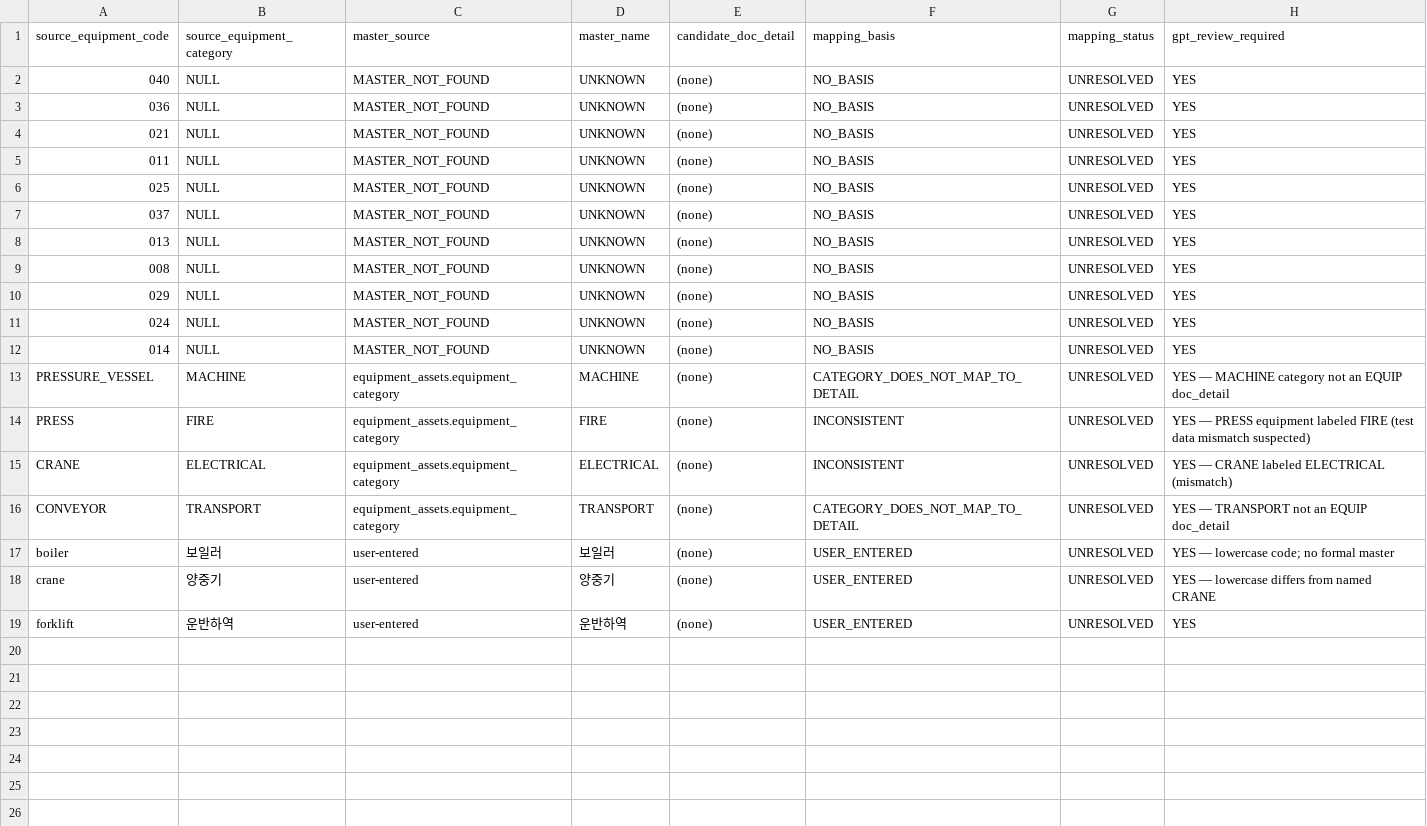
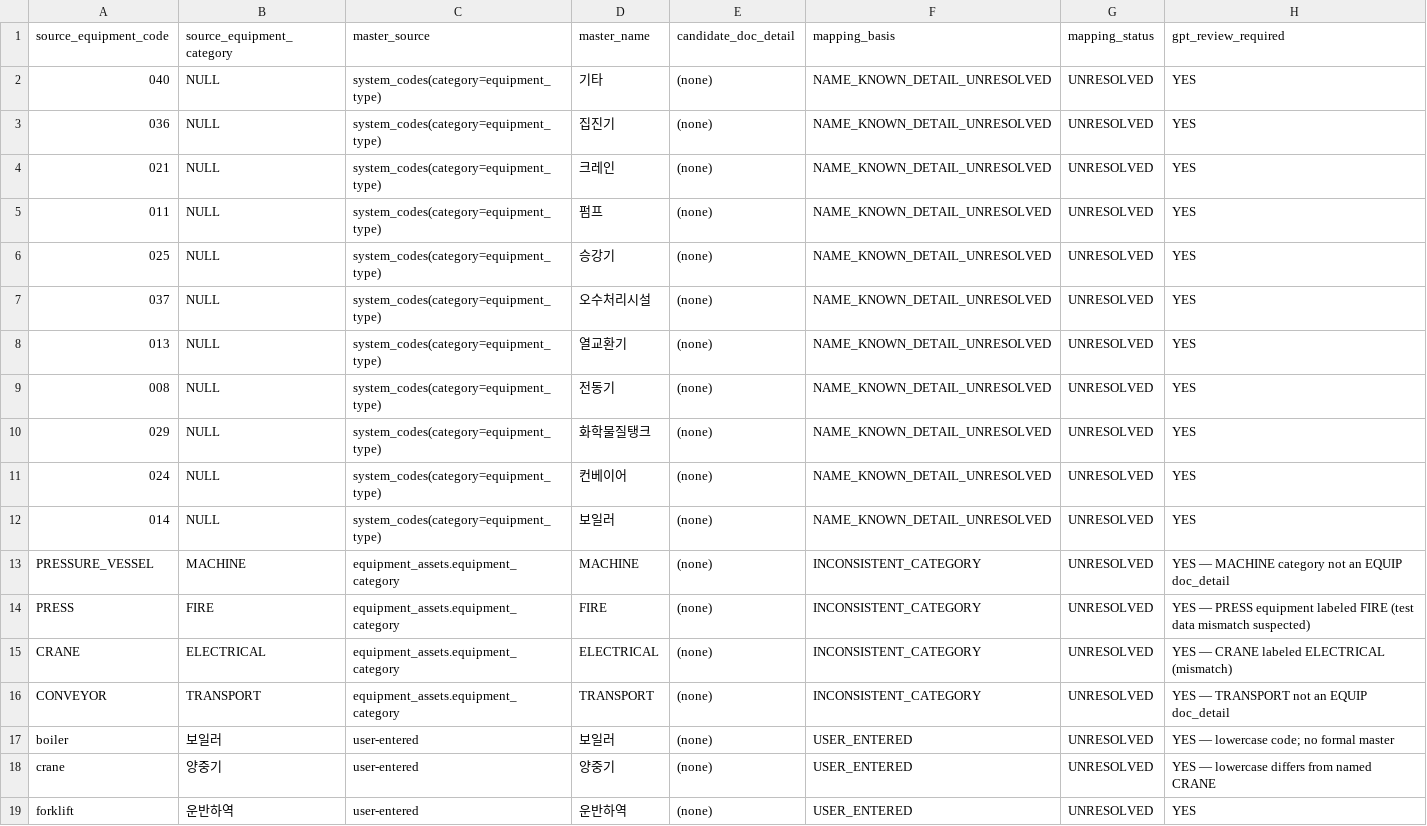
Before and after one commit to taiengineering/tai-api, a CSV file: docs/document-engine/auto-source/02a/06_EQUIPMENT_DETAIL_MAPPING_CANDIDATES.csv, drawn as a sheet.

```diff
--- a/docs/document-engine/auto-source/02a/06_EQUIPMENT_DETAIL_MAPPING_CANDIDATES.csv
+++ b/docs/document-engine/auto-source/02a/06_EQUIPMENT_DETAIL_MAPPING_CANDIDATES.csv
@@ -1,17 +1,17 @@
 source_equipment_code,source_equipment_category,master_source,master_name,candidate_doc_detail,mapping_basis,mapping_status,gpt_review_required
-040,NULL,MASTER_NOT_FOUND,UNKNOWN,(none),NO_BASIS,UNRESOLVED,YES
-036,NULL,MASTER_NOT_FOUND,UNKNOWN,(none),NO_BASIS,UNRESOLVED,YES
-021,NULL,MASTER_NOT_FOUND,UNKNOWN,(none),NO_BASIS,UNRESOLVED,YES
-011,NULL,MASTER_NOT_FOUND,UNKNOWN,(none),NO_BASIS,UNRESOLVED,YES
-025,NULL,MASTER_NOT_FOUND,UNKNOWN,(none),NO_BASIS,UNRESOLVED,YES
-037,NULL,MASTER_NOT_FOUND,UNKNOWN,(none),NO_BASIS,UNRESOLVED,YES
-013,NULL,MASTER_NOT_FOUND,UNKNOWN,(none),NO_BASIS,UNRESOLVED,YES
-008,NULL,MASTER_NOT_FOUND,UNKNOWN,(none),NO_BASIS,UNRESOLVED,YES
-029,NULL,MASTER_NOT_FOUND,UNKNOWN,(none),NO_BASIS,UNRESOLVED,YES
-024,NULL,MASTER_NOT_FOUND,UNKNOWN,(none),NO_BASIS,UNRESOLVED,YES
-014,NULL,MASTER_NOT_FOUND,UNKNOWN,(none),NO_BASIS,UNRESOLVED,YES
-PRESSURE_VESSEL,MACHINE,equipment_assets.equipment_category,MACHINE,(none),CATEGORY_DOES_NOT_MAP_TO_DETAIL,UNRESOLVED,YES — MACHINE category not an EQUIP doc_detail
-PRESS,FIRE,equipment_assets.equipment_category,FIRE,(none),INCONSISTENT,UNRESOLVED,YES — PRESS equipment labeled FIRE (test data mismatch suspected)
-CRANE,ELECTRICAL,equipment_assets.equipment_category,ELECTRICAL,(none),INCONSISTENT,UNRESOLVED,YES — CRANE labeled ELECTRICAL (mismatch)
-CONVEYOR,TRANSPORT,equipment_assets.equipment_category,TRANSPORT,(none),CATEGORY_DOES_NOT_MAP_TO_DETAIL,UNRESOLVED,YES — TRANSPORT not an EQUIP doc_detail
+040,NULL,system_codes(category=equipment_type),기타,(none),NAME_KNOWN_DETAIL_UNRESOLVED,UNRESOLVED,YES
+036,NULL,system_codes(category=equipment_type),집진기,(none),NAME_KNOWN_DETAIL_UNRESOLVED,UNRESOLVED,YES
+021,NULL,system_codes(category=equipment_type),크레인,(none),NAME_KNOWN_DETAIL_UNRESOLVED,UNRESOLVED,YES
+011,NULL,system_codes(category=equipment_type),펌프,(none),NAME_KNOWN_DETAIL_UNRESOLVED,UNRESOLVED,YES
+025,NULL,system_codes(category=equipment_type),승강기,(none),NAME_KNOWN_DETAIL_UNRESOLVED,UNRESOLVED,YES
+037,NULL,system_codes(category=equipment_type),오수처리시설,(none),NAME_KNOWN_DETAIL_UNRESOLVED,UNRESOLVED,YES
+013,NULL,system_codes(category=equipment_type),열교환기,(none),NAME_KNOWN_DETAIL_UNRESOLVED,UNRESOLVED,YES
+008,NULL,system_codes(category=equipment_type),전동기,(none),NAME_KNOWN_DETAIL_UNRESOLVED,UNRESOLVED,YES
+029,NULL,system_codes(category=equipment_type),화학물질탱크,(none),NAME_KNOWN_DETAIL_UNRESOLVED,UNRESOLVED,YES
+024,NULL,system_codes(category=equipment_type),컨베이어,(none),NAME_KNOWN_DETAIL_UNRESOLVED,UNRESOLVED,YES
+014,NULL,system_codes(category=equipment_type),보일러,(none),NAME_KNOWN_DETAIL_UNRESOLVED,UNRESOLVED,YES
+PRESSURE_VESSEL,MACHINE,equipment_assets.equipment_category,MACHINE,(none),INCONSISTENT_CATEGORY,UNRESOLVED,YES — MACHINE category not an EQUIP doc_detail
+PRESS,FIRE,equipment_assets.equipment_category,FIRE,(none),INCONSISTENT_CATEGORY,UNRESOLVED,YES — PRESS equipment labeled FIRE (test data mismatch suspected)
+CRANE,ELECTRICAL,equipment_assets.equipment_category,ELECTRICAL,(none),INCONSISTENT_CATEGORY,UNRESOLVED,YES — CRANE labeled ELECTRICAL (mismatch)
+CONVEYOR,TRANSPORT,equipment_assets.equipment_category,TRANSPORT,(none),INCONSISTENT_CATEGORY,UNRESOLVED,YES — TRANSPORT not an EQUIP doc_detail
 boiler,보일러,user-entered,보일러,(none),USER_ENTERED,UNRESOLVED,YES — lowercase code; no formal master
```
Also changed, not shown: docs/document-engine/auto-source/02a/02_PROJECTION_DISCRIMINATOR_MATRIX.csv, docs/document-engine/auto-source/02a/05_EQUIPMENT_CODE_SOURCE_MATRIX.csv, 5 other files.
